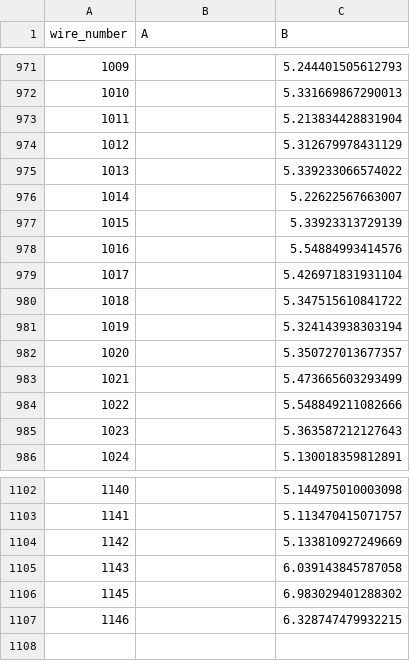
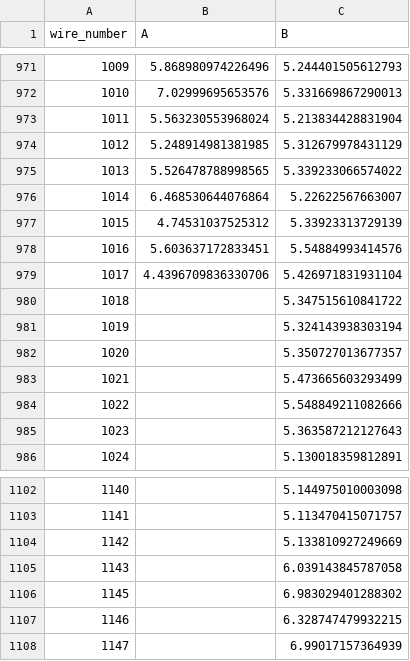
Before and after one commit to etymology/dune-monorepo, a CSV file: dune_tension/data/tension_summaries/tension_summary_APAUK007_V.csv, drawn as a sheet; only a part is shown, gaps mark what is left out; the diff covers the shown part only.

```diff
--- a/dune_tension/data/tension_summaries/tension_summary_APAUK007_V.csv
+++ b/dune_tension/data/tension_summaries/tension_summary_APAUK007_V.csv
@@ -971,10 +971,10 @@ wire_number,A,B
-1009,,5.244401505612793
-1010,,5.331669867290013
-1011,,5.213834428831904
-1012,,5.312679978431129
-1013,,5.339233066574022
-1014,,5.22622567663007
-1015,,5.33923313729139
-1016,,5.54884993414576
-1017,,5.426971831931104
+1009,5.868980974226496,5.244401505612793
+1010,7.02999695653576,5.331669867290013
+1011,5.563230553968024,5.213834428831904
+1012,5.248914981381985,5.312679978431129
+1013,5.526478788998565,5.339233066574022
+1014,6.468530644076864,5.22622567663007
+1015,4.74531037525312,5.33923313729139
+1016,5.603637172833451,5.54884993414576
+1017,4.4396709836330706,5.426971831931104
 1018,,5.347515610841722
@@ -1107 +1107,2 @@ wire_number,A,B
 1146,,6.328747479932215
+1147,,6.99017157364939
```
Also changed, not shown: 26 edited cells elsewhere in this file, 3 other files.
